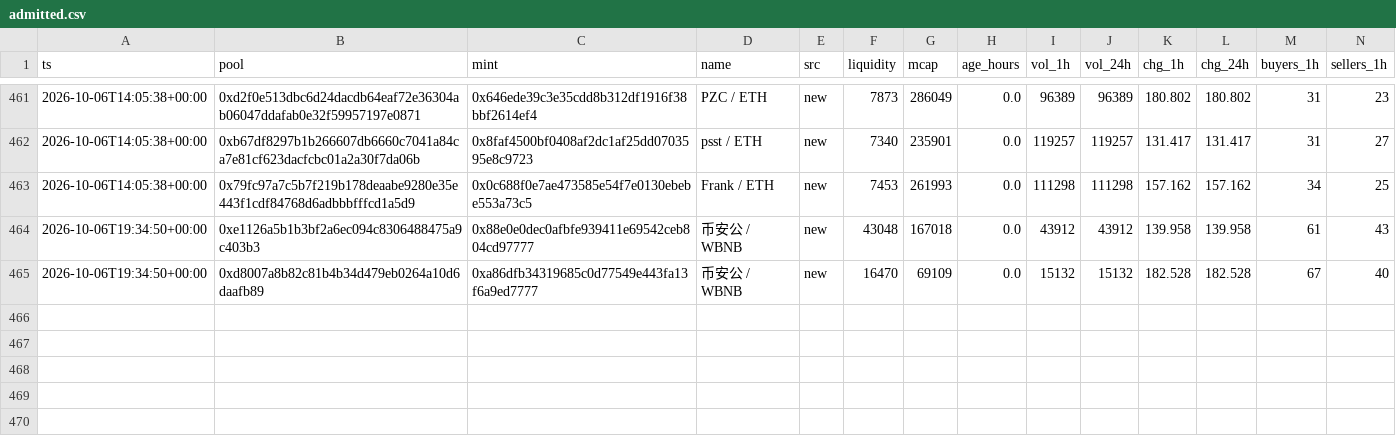
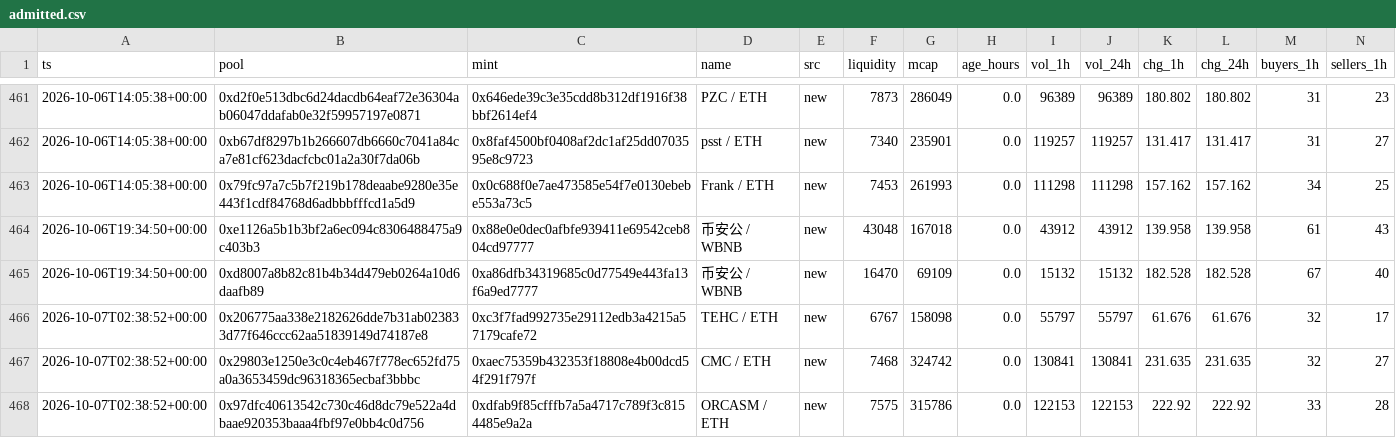
Before and after one commit to kennyasamoah/Kryptsig, a CSV file: admitted.csv, drawn as a sheet; only a part is shown, gaps mark what is left out; rows hold the shown columns only; the diff names each change by its address in the sheet, - before the commit and + after, or states it on an @@ line.

```diff
--- a/admitted.csv
+++ b/admitted.csv
+row 466: 2026-10-07T02:38:52+00:00 | 0x206775aa338e2182626dde7b31ab023833d77f646ccc62aa51839149d74187e8 | 0xc3f7fad992735e29112edb3a4215a57179cafe72 | TEHC / ETH | new | 6767 | 158098 | 0.0 | 55797 | 55797 | 61.676 | 61.676 | 32 | 17
+row 467: 2026-10-07T02:38:52+00:00 | 0x29803e1250e3c0c4eb467f778ec652fd75a0a3653459dc96318365ecbaf3bbbc | 0xaec75359b432353f18808e4b00dcd54f291f797f | CMC / ETH | new | 7468 | 324742 | 0.0 | 130841 | 130841 | 231.635 | 231.635 | 32 | 27
+row 468: 2026-10-07T02:38:52+00:00 | 0x97dfc40613542c730c46d8dc79e522a4dbaae920353baaa4fbf97e0bb4c0d756 | 0xdfab9f85cfffb7a5a4717c789f3c8154485e9a2a | ORCASM / ETH | new | 7575 | 315786 | 0.0 | 122153 | 122153 | 222.92 | 222.92 | 33 | 28
```
Also changed, not shown: observations.csv, 1 other file.
